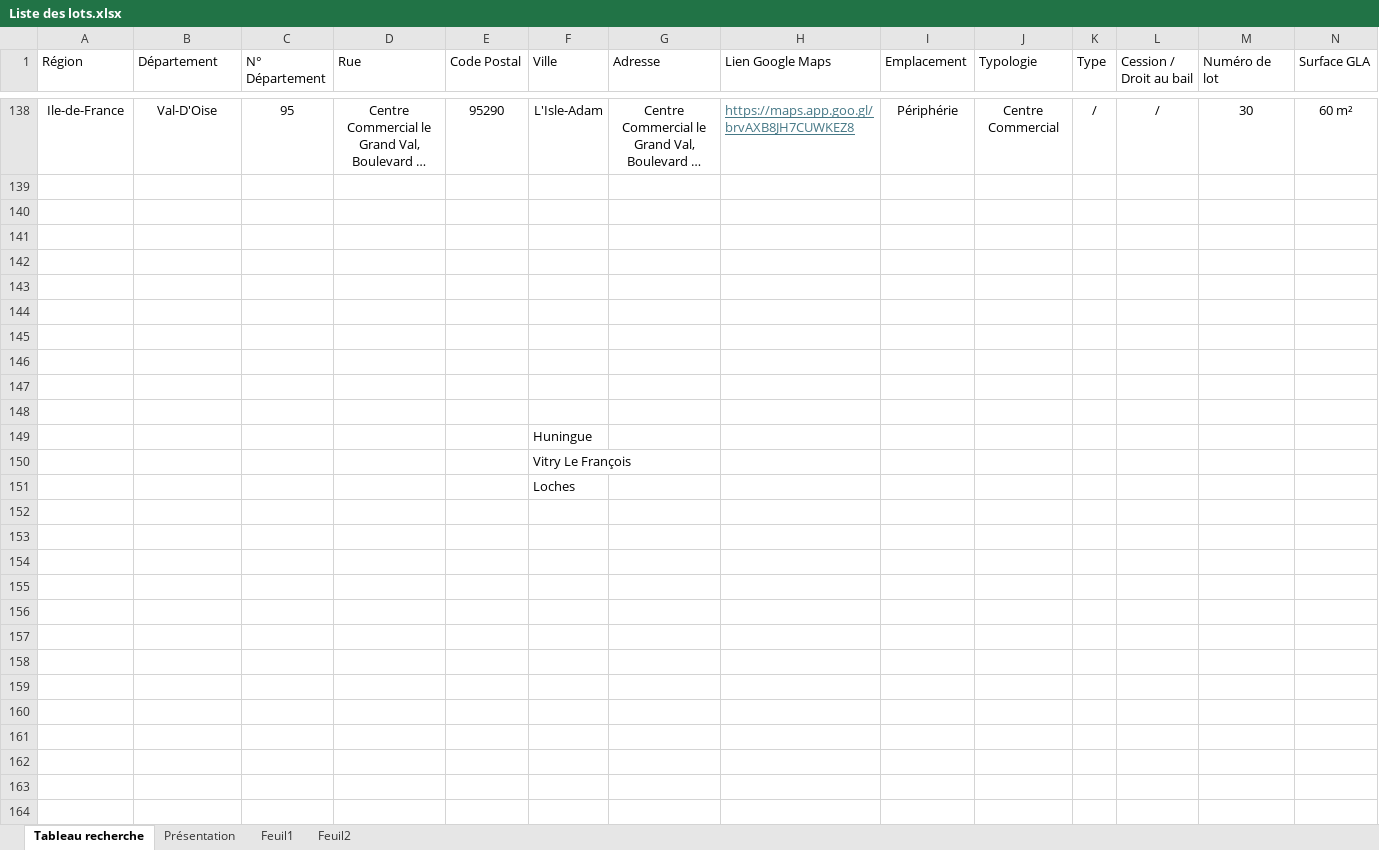
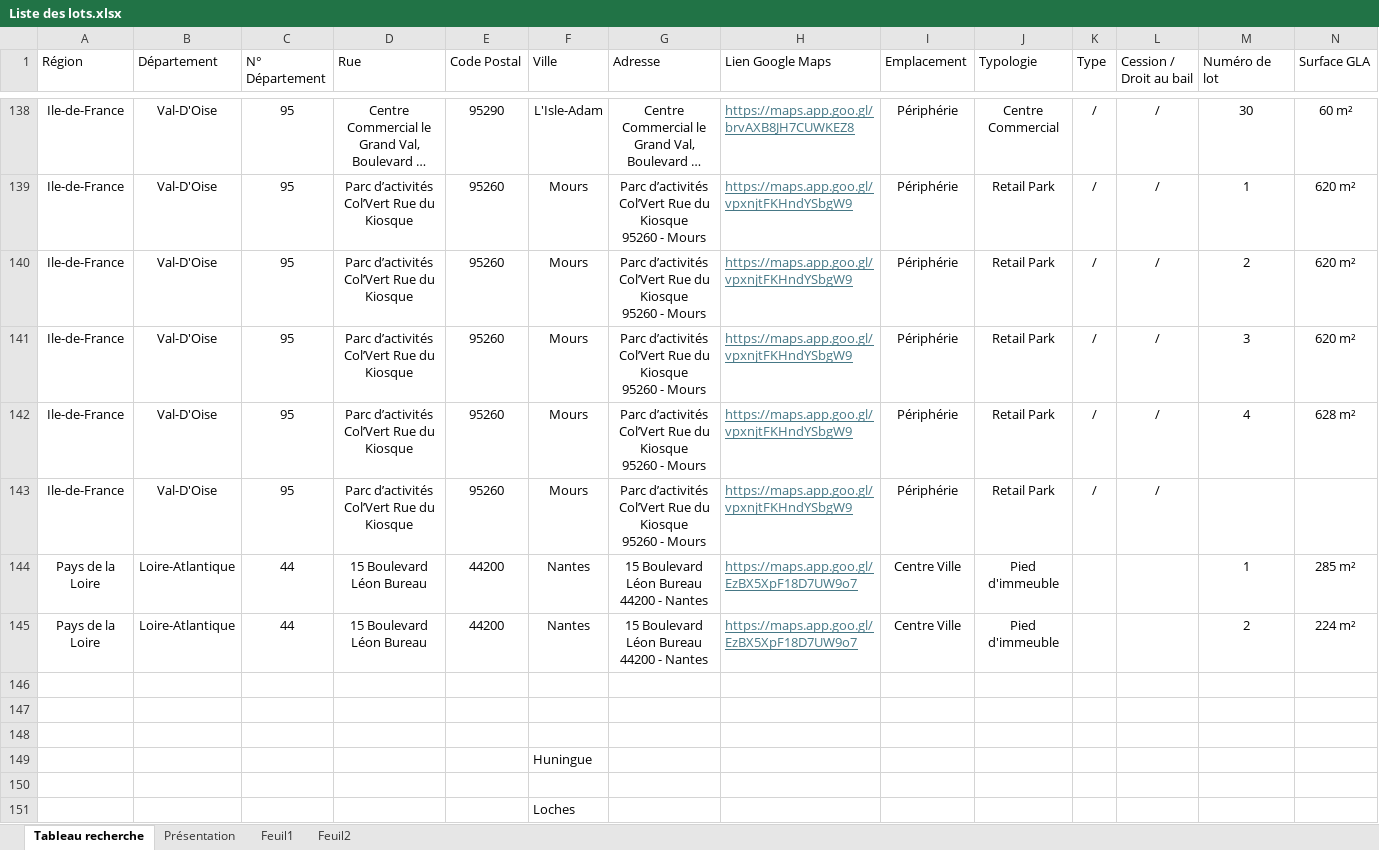
Before and after one commit to guillaume-smbg/SMBG-Carte-Interactive, an Excel workbook: Liste des lots.xlsx, sheet Tableau recherche, drawn as a sheet; only a part is shown, gaps mark what is left out; long unchanged cells end in …; values as stored, in another font and other column widths than the file's, no borders; table styles not drawn; rows hold the shown columns only; ↵ is a line break in a cell; the diff covers the shown part only; the diff names each change by its address in the sheet, - before the commit and + after, or states it on an @@ line.

```diff
--- a/Liste des lots.xlsx (sheet Tableau recherche)
+++ b/Liste des lots.xlsx (sheet Tableau recherche)
-row 139: (empty)
+row 139: Ile-de-France | Val-D'Oise | 95 | Parc d’activités Col’Vert Rue du Kiosque | 95260 | Mours | Parc d’activités Col’Vert Rue du Kiosque ↵ 95260 - Mours | https://maps.app.goo.gl/vpxnjtFKHndYSbgW9 | Périphérie | Retail Park | / | / | 1 | 620 m²
-row 140: (empty)
+row 140: Ile-de-France | Val-D'Oise | 95 | Parc d’activités Col’Vert Rue du Kiosque | 95260 | Mours | Parc d’activités Col’Vert Rue du Kiosque ↵ 95260 - Mours | https://maps.app.goo.gl/vpxnjtFKHndYSbgW9 | Périphérie | Retail Park | / | / | 2 | 620 m²
-row 141: (empty)
+row 141: Ile-de-France | Val-D'Oise | 95 | Parc d’activités Col’Vert Rue du Kiosque | 95260 | Mours | Parc d’activités Col’Vert Rue du Kiosque ↵ 95260 - Mours | https://maps.app.goo.gl/vpxnjtFKHndYSbgW9 | Périphérie | Retail Park | / | / | 3 | 620 m²
-row 142: (empty)
+row 142: Ile-de-France | Val-D'Oise | 95 | Parc d’activités Col’Vert Rue du Kiosque | 95260 | Mours | Parc d’activités Col’Vert Rue du Kiosque ↵ 95260 - Mours | https://maps.app.goo.gl/vpxnjtFKHndYSbgW9 | Périphérie | Retail Park | / | / | 4 | 628 m²
-row 143: (empty)
+row 143: Ile-de-France | Val-D'Oise | 95 | Parc d’activités Col’Vert Rue du Kiosque | 95260 | Mours | Parc d’activités Col’Vert Rue du Kiosque ↵ 95260 - Mours | https://maps.app.goo.gl/vpxnjtFKHndYSbgW9 | Périphérie | Retail Park | / | /
-row 144: (empty)
+row 144: Pays de la Loire | Loire-Atlantique | 44 | 15 Boulevard Léon Bureau | 44200 | Nantes | 15 Boulevard Léon Bureau ↵ 44200 - Nantes | https://maps.app.goo.gl/EzBX5XpF18D7UW9o7 | Centre Ville | Pied d'immeuble |  |  | 1 | 285 m²
-row 145: (empty)
+row 145: Pays de la Loire | Loire-Atlantique | 44 | 15 Boulevard Léon Bureau | 44200 | Nantes | 15 Boulevard Léon Bureau ↵ 44200 - Nantes | https://maps.app.goo.gl/EzBX5XpF18D7UW9o7 | Centre Ville | Pied d'immeuble |  |  | 2 | 224 m²
-F150 (Ville): Vitry Le François
+F150 (Ville): (empty)
```
Also changed, not shown: 64 edited cells elsewhere in this sheet.
